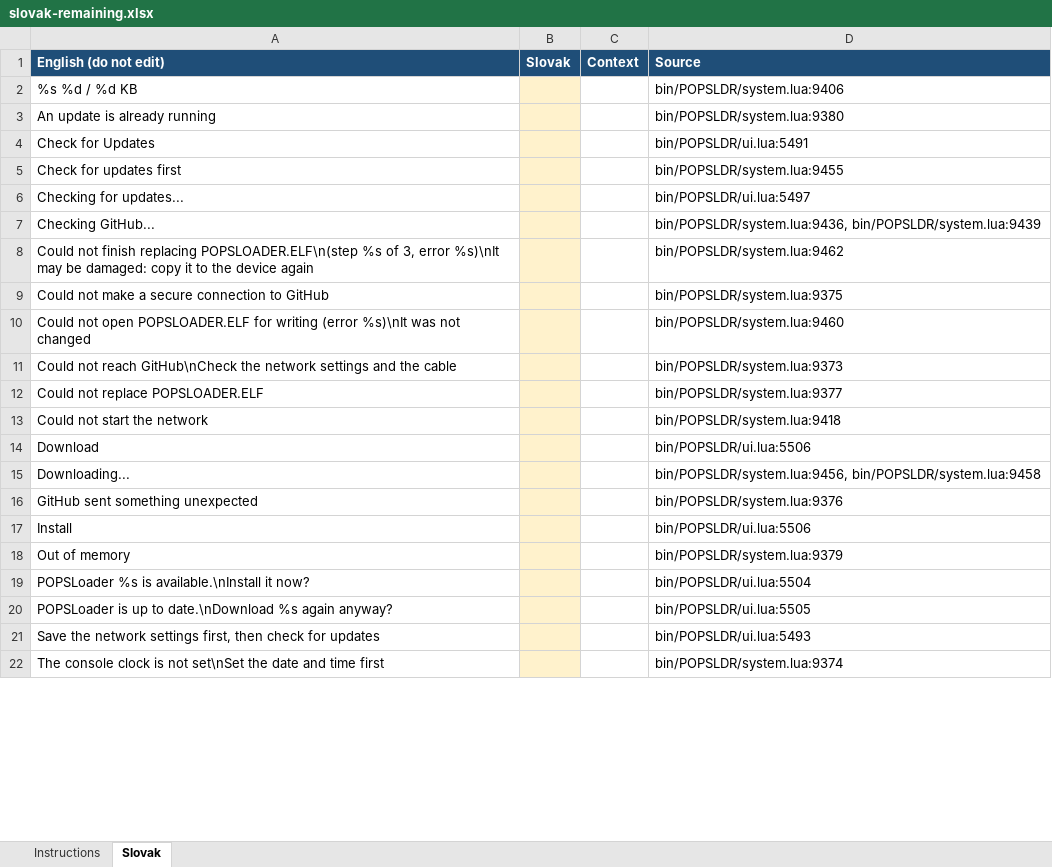
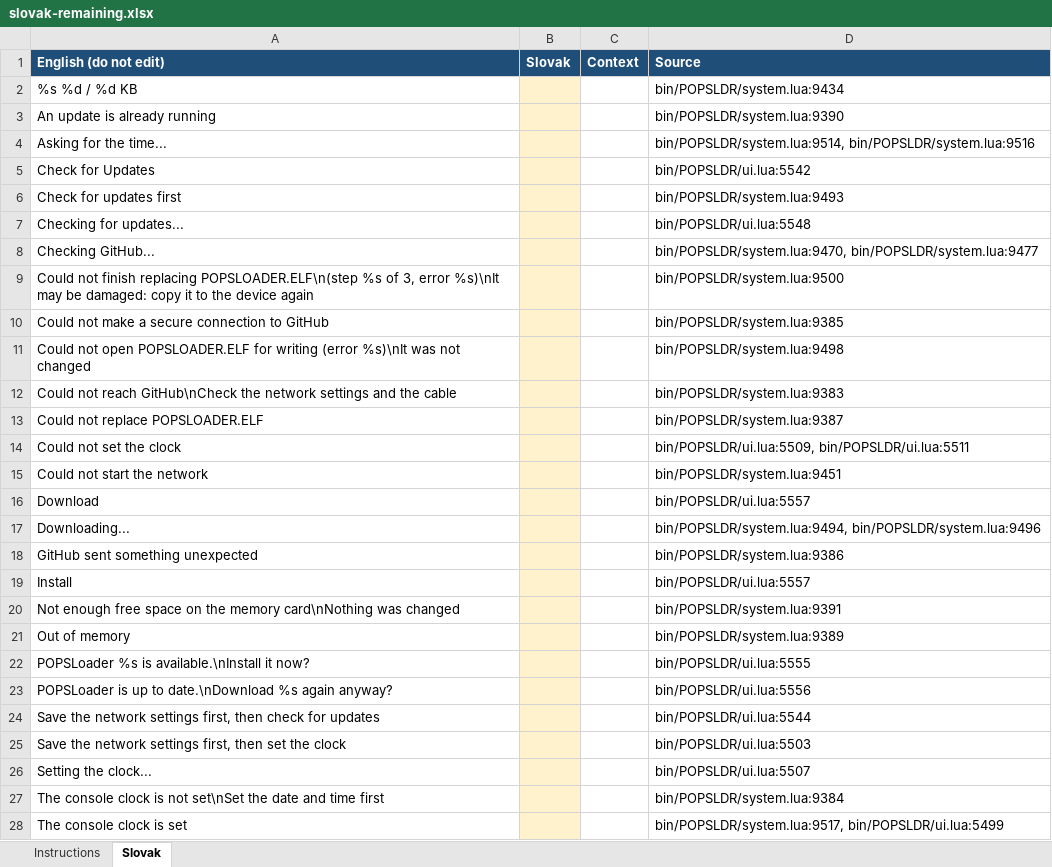
Before and after one commit to NathanNeurotic/POPSLoader, an Excel workbook: docs/translations/slovak-remaining.xlsx, sheet Slovak, drawn as a sheet; only a part is shown; values as stored, in another font and other column widths than the file's, no borders; addresses are those after the commit; the diff covers the shown part only; the diff names each change by its address in the sheet, - before the commit and + after, or states it on an @@ line.

```diff
--- a/docs/translations/slovak-remaining.xlsx (sheet Slovak)
+++ b/docs/translations/slovak-remaining.xlsx (sheet Slovak)
-D2 (Source): bin/POPSLDR/system.lua:9406
+D2 (Source): bin/POPSLDR/system.lua:9434
-D3 (Source): bin/POPSLDR/system.lua:9380
+D3 (Source): bin/POPSLDR/system.lua:9390
+row 4: Asking for the time... |  |  | bin/POPSLDR/system.lua:9514, bin/POPSLDR/system.lua:9516
-D5 (Source): bin/POPSLDR/ui.lua:5491
+D5 (Source): bin/POPSLDR/ui.lua:5542
-D6 (Source): bin/POPSLDR/system.lua:9455
+D6 (Source): bin/POPSLDR/system.lua:9493
-D7 (Source): bin/POPSLDR/ui.lua:5497
+D7 (Source): bin/POPSLDR/ui.lua:5548
-D8 (Source): bin/POPSLDR/system.lua:9436, bin/POPSLDR/system.lua:9439
+D8 (Source): bin/POPSLDR/system.lua:9470, bin/POPSLDR/system.lua:9477
-D9 (Source): bin/POPSLDR/system.lua:9462
+D9 (Source): bin/POPSLDR/system.lua:9500
-D10 (Source): bin/POPSLDR/system.lua:9375
+D10 (Source): bin/POPSLDR/system.lua:9385
-D11 (Source): bin/POPSLDR/system.lua:9460
+D11 (Source): bin/POPSLDR/system.lua:9498
-D12 (Source): bin/POPSLDR/system.lua:9373
+D12 (Source): bin/POPSLDR/system.lua:9383
-D13 (Source): bin/POPSLDR/system.lua:9377
+D13 (Source): bin/POPSLDR/system.lua:9387
+row 14: Could not set the clock |  |  | bin/POPSLDR/ui.lua:5509, bin/POPSLDR/ui.lua:5511
-D15 (Source): bin/POPSLDR/system.lua:9418
+D15 (Source): bin/POPSLDR/system.lua:9451
-D16 (Source): bin/POPSLDR/ui.lua:5506
+D16 (Source): bin/POPSLDR/ui.lua:5557
-D17 (Source): bin/POPSLDR/system.lua:9456, bin/POPSLDR/system.lua:9458
+D17 (Source): bin/POPSLDR/system.lua:9494, bin/POPSLDR/system.lua:9496
-D18 (Source): bin/POPSLDR/system.lua:9376
+D18 (Source): bin/POPSLDR/system.lua:9386
-D19 (Source): bin/POPSLDR/ui.lua:5506
+D19 (Source): bin/POPSLDR/ui.lua:5557
+row 20: Not enough free space on the memory card\nNothing was changed |  |  | bin/POPSLDR/system.lua:9391
-D21 (Source): bin/POPSLDR/system.lua:9379
+D21 (Source): bin/POPSLDR/system.lua:9389
-D22 (Source): bin/POPSLDR/ui.lua:5504
+D22 (Source): bin/POPSLDR/ui.lua:5555
-D23 (Source): bin/POPSLDR/ui.lua:5505
+D23 (Source): bin/POPSLDR/ui.lua:5556
-D24 (Source): bin/POPSLDR/ui.lua:5493
+D24 (Source): bin/POPSLDR/ui.lua:5544
+row 25: Save the network settings first, then set the clock |  |  | bin/POPSLDR/ui.lua:5503
+row 26: Setting the clock... |  |  | bin/POPSLDR/ui.lua:5507
-D27 (Source): bin/POPSLDR/system.lua:9374
+D27 (Source): bin/POPSLDR/system.lua:9384
+row 28: The console clock is set |  |  | bin/POPSLDR/system.lua:9517, bin/POPSLDR/ui.lua:5499
```
Also changed, not shown: 2 added rows and 12 edited cells elsewhere in this sheet, sheet Instructions, docs/translations/slovak.xlsx, 10 other files.
